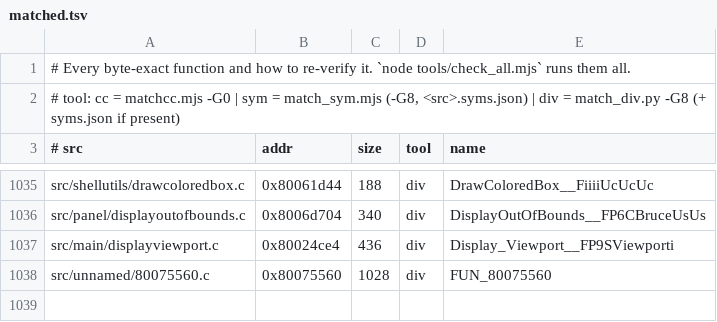
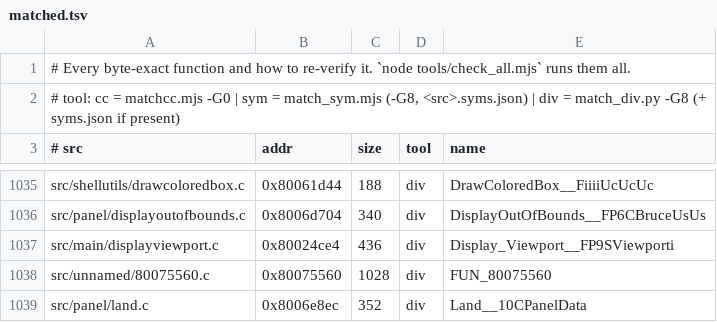
Before and after one commit to LANCommander/THPS, a TSV file: decomp/matched.tsv, drawn as a sheet; only a part is shown, gaps mark what is left out; the diff names each change by its address in the sheet, - before the commit and + after, or states it on an @@ line.

```diff
--- a/decomp/matched.tsv
+++ b/decomp/matched.tsv
+row 1039: src/panel/land.c | 0x8006e8ec | 352 | div | Land__10CPanelData
```
Also changed, not shown: decomp/nearmiss.tsv, 2 other files.
